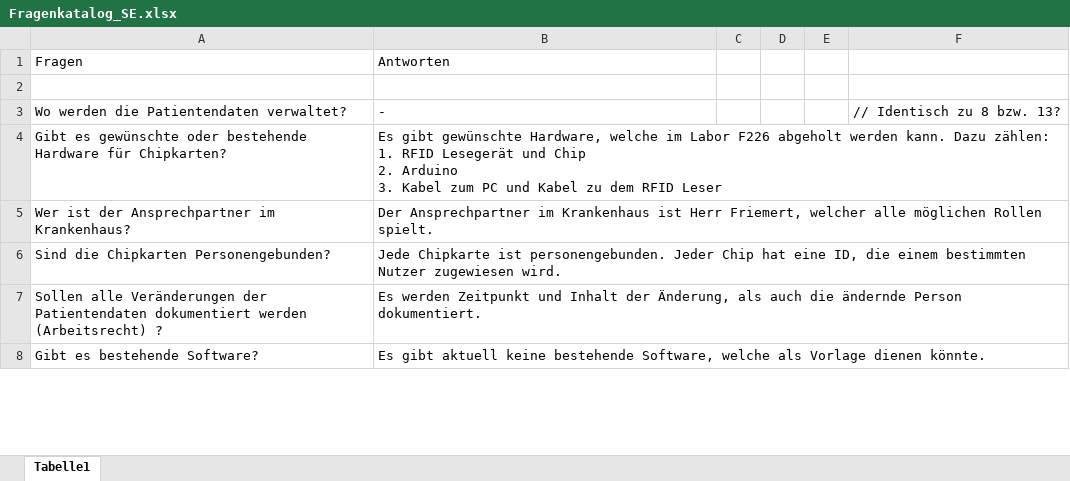
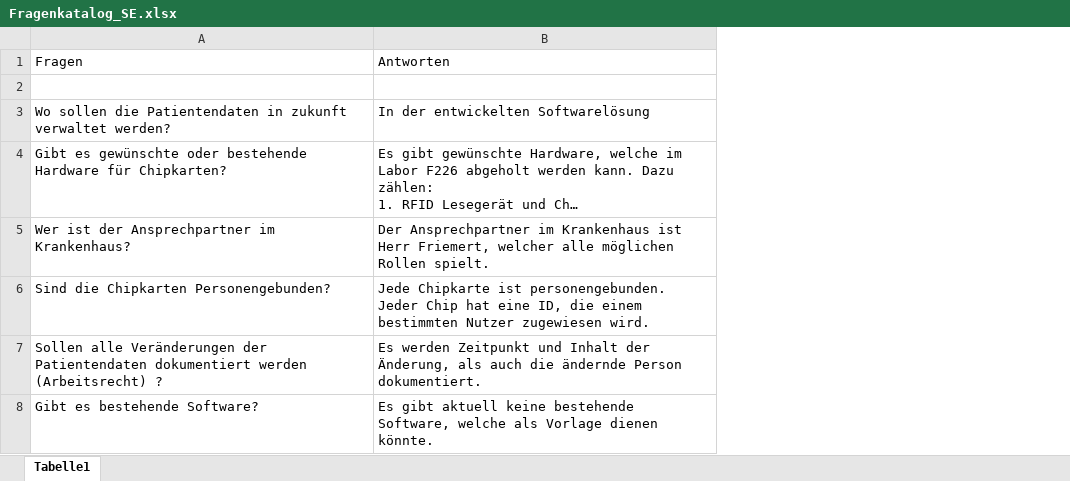
Before and after one commit to max-eich/SE-Projekt, an Excel workbook: Dokumentation/01-Analyse/Fragenkatalog_SE.xlsx, sheet Tabelle1, drawn as a sheet; only a part is shown; long unchanged cells end in …; values as stored, in another font and other column widths than the file's, no borders; removed rows and columns are numbered as before the commit, all else as after; the diff covers the shown part only; the diff names each change by its address in the sheet, - before the commit and + after, or states it on an @@ line.

Commit message:
WIP: Überarbeitung Fragenkatalog
Umstrukturierung der Fragen und Antworten,.
Kommentare umgesetzt und entfernt

```diff
--- a/Dokumentation/01-Analyse/Fragenkatalog_SE.xlsx (sheet Tabelle1)
+++ b/Dokumentation/01-Analyse/Fragenkatalog_SE.xlsx (sheet Tabelle1)
-column C, empty
-column D, empty
-column E, empty
-column F, empty
-row 3: Wo werden die Patientendaten verwaltet? | - |  |  |  | // Identisch zu 8 bzw. 13?
+row 3: Wo sollen die Patientendaten in zukunft verwaltet werden? | In der entwickelten Softwarelösung
```
Also changed, not shown: 1 added row and 3 edited cells elsewhere in this sheet.
